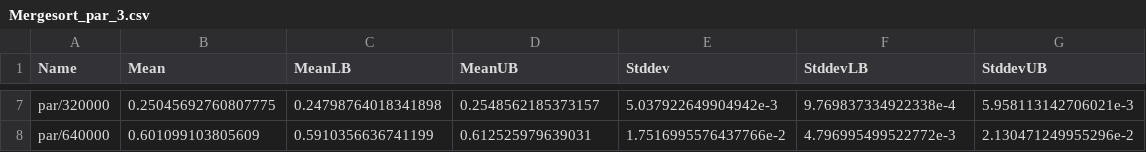
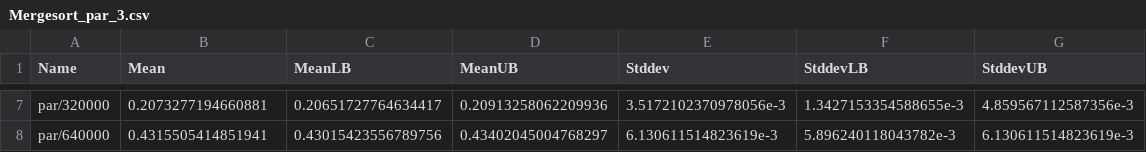
Before and after one commit to dcastrop/par-alg, a CSV file: examples/bench/Mergesort/K8/Measurements/Mergesort_par_3.csv, drawn as a sheet; only a part is shown, gaps mark what is left out; the diff covers the shown part only; the diff names each change by its address in the sheet, - before the commit and + after, or states it on an @@ line.

```diff
--- a/examples/bench/Mergesort/K8/Measurements/Mergesort_par_3.csv
+++ b/examples/bench/Mergesort/K8/Measurements/Mergesort_par_3.csv
-B7 (Mean): 0.25045692760807775
+B7 (Mean): 0.2073277194660881
-C7 (MeanLB): 0.24798764018341898
+C7 (MeanLB): 0.20651727764634417
-D7 (MeanUB): 0.2548562185373157
+D7 (MeanUB): 0.20913258062209936
-E7 (Stddev): 5.037922649904942e-3
+E7 (Stddev): 3.5172102370978056e-3
-F7 (StddevLB): 9.769837334922338e-4
+F7 (StddevLB): 1.3427153354588655e-3
-G7 (StddevUB): 5.958113142706021e-3
+G7 (StddevUB): 4.859567112587356e-3
-B8 (Mean): 0.601099103805609
+B8 (Mean): 0.4315505414851941
-C8 (MeanLB): 0.5910356636741199
+C8 (MeanLB): 0.43015423556789756
-D8 (MeanUB): 0.612525979639031
+D8 (MeanUB): 0.43402045004768297
-E8 (Stddev): 1.7516995576437766e-2
+E8 (Stddev): 6.130611514823619e-3
-F8 (StddevLB): 4.796995499522772e-3
+F8 (StddevLB): 5.896240118043782e-3
-G8 (StddevUB): 2.130471249955296e-2
+G8 (StddevUB): 6.130611514823619e-3
```
Also changed, not shown: 30 edited cells elsewhere in this file, examples/bench/Mergesort/K8/Measurements/Mergesort_par_1.csv, examples/bench/Mergesort/K8/Measurements/Mergesort_par_4.csv, 29 other files.
